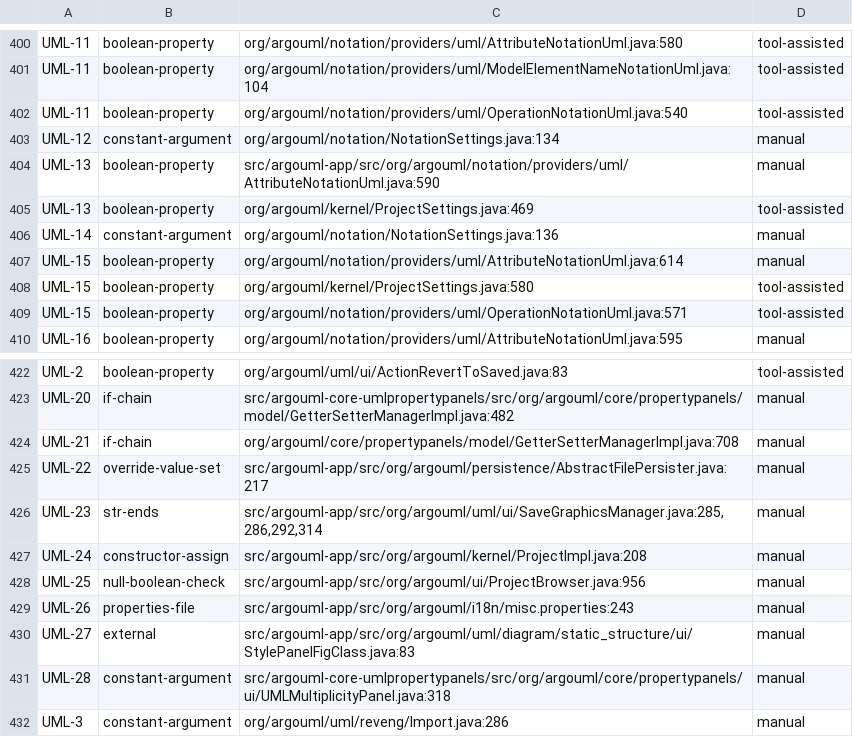
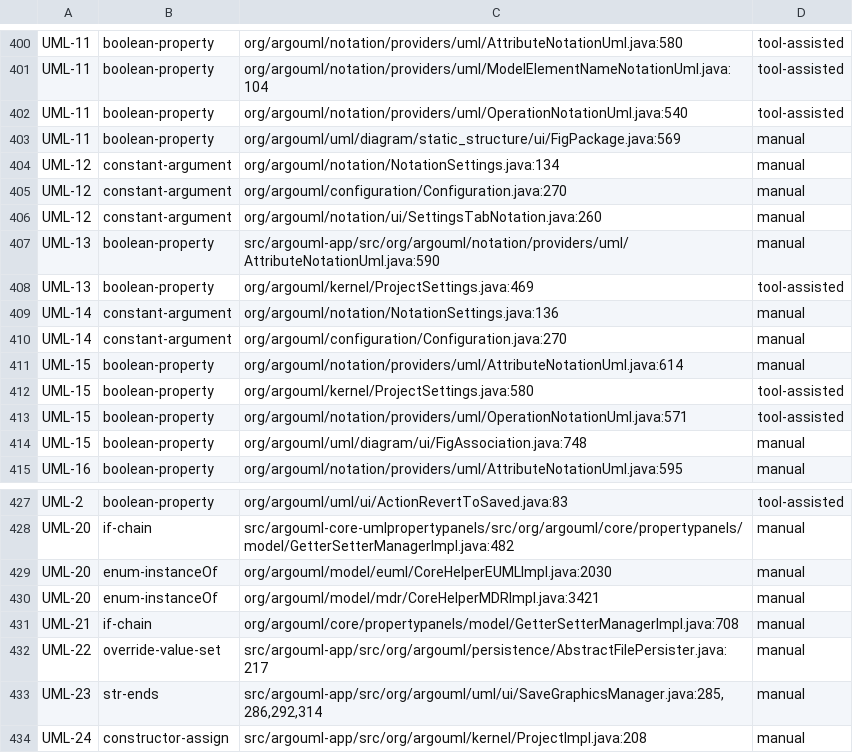
Before and after one commit to SEERS-UTD/empirical-study-constraints, a CSV file: links.csv, drawn as a sheet; only a part is shown, gaps mark what is left out; the shorter side is filled out with more unchanged rows.

Commit message:
Added new true positives and pattern description from manual recall assessment

```diff
--- a/links.csv
+++ b/links.csv
@@ -403,3 +403,6 @@ UML-11,boolean-property,org/argouml/notation/providers/uml/ModelElementNameNotat
 UML-11,boolean-property,org/argouml/notation/providers/uml/OperationNotationUml.java:540,tool-assisted
+UML-11,boolean-property,org/argouml/uml/diagram/static_structure/ui/FigPackage.java:569,manual
 UML-12,constant-argument,org/argouml/notation/NotationSettings.java:134,manual
+UML-12,constant-argument,org/argouml/configuration/Configuration.java:270,manual
+UML-12,constant-argument,org/argouml/notation/ui/SettingsTabNotation.java:260,manual
 UML-13,boolean-property,src/argouml-app/src/org/argouml/notation/providers/uml/AttributeNotationUml.java:590,manual
@@ -407,2 +410,3 @@ UML-13,boolean-property,org/argouml/kernel/ProjectSettings.java:469,tool-assiste
 UML-14,constant-argument,org/argouml/notation/NotationSettings.java:136,manual
+UML-14,constant-argument,org/argouml/configuration/Configuration.java:270,manual
 UML-15,boolean-property,org/argouml/notation/providers/uml/AttributeNotationUml.java:614,manual
@@ -410,2 +414,3 @@ UML-15,boolean-property,org/argouml/kernel/ProjectSettings.java:580,tool-assiste
 UML-15,boolean-property,org/argouml/notation/providers/uml/OperationNotationUml.java:571,tool-assisted
+UML-15,boolean-property,org/argouml/uml/diagram/ui/FigAssociation.java:748,manual
 UML-16,boolean-property,org/argouml/notation/providers/uml/AttributeNotationUml.java:595,manual
@@ -424,2 +429,4 @@ UML-2,boolean-property,org/argouml/uml/ui/ActionRevertToSaved.java:83,tool-assis
 UML-20,if-chain,src/argouml-core-umlpropertypanels/src/org/argouml/core/propertypanels/model/GetterSetterManagerImpl.java:482,manual
+UML-20,enum-instanceOf,org/argouml/model/euml/CoreHelperEUMLImpl.java:2030,manual
+UML-20,enum-instanceOf,org/argouml/model/mdr/CoreHelperMDRImpl.java:3421,manual
 UML-21,if-chain,org/argouml/core/propertypanels/model/GetterSetterManagerImpl.java:708,manual
```
Also changed, not shown: catalog.csv.
